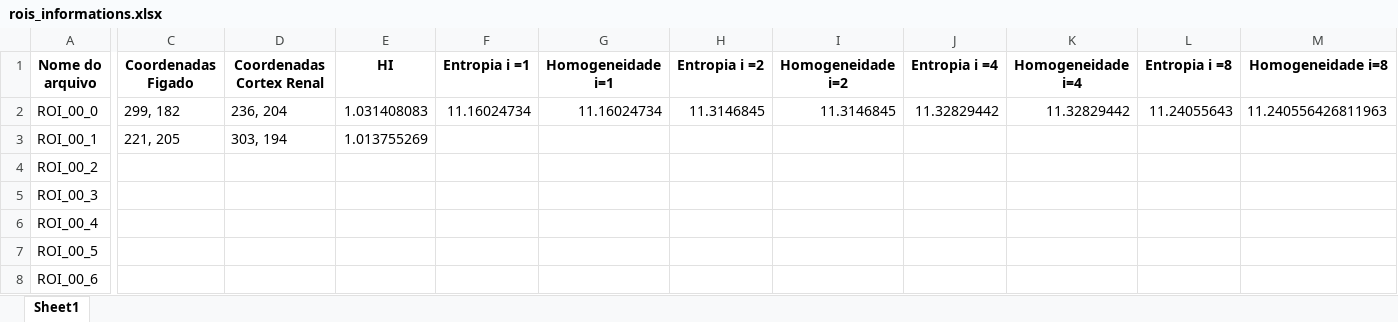
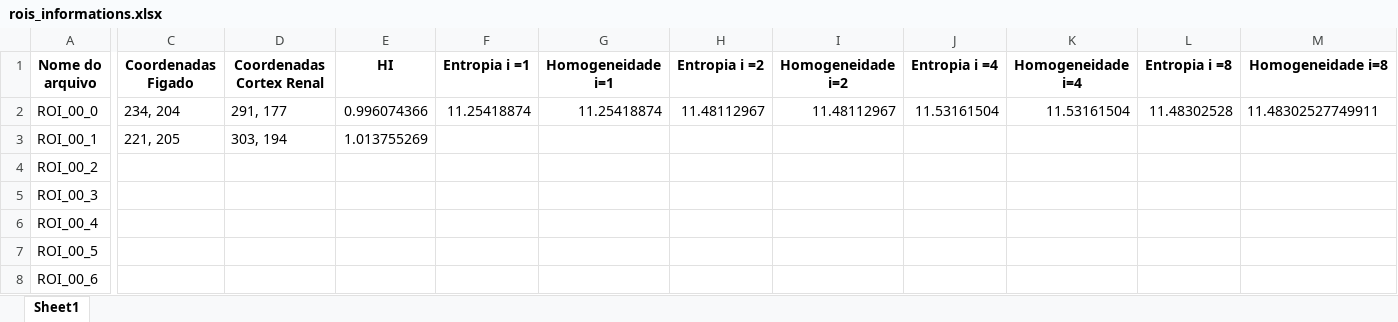
Before and after one commit to LeticiaBianca/TP_PAI, an Excel workbook: rois_informations.xlsx, sheet Sheet1, drawn as a sheet; only a part is shown, gaps mark what is left out; values as stored, in another font and other column widths than the file's, no borders; the diff covers the shown part only; the diff names each change by its address in the sheet, - before the commit and + after, or states it on an @@ line.

```diff
--- a/rois_informations.xlsx (sheet Sheet1)
+++ b/rois_informations.xlsx (sheet Sheet1)
-C2 (Coordenadas Figado): 299, 182
+C2 (Coordenadas Figado): 234, 204
-D2 (Coordenadas Cortex Renal): 236, 204
+D2 (Coordenadas Cortex Renal): 291, 177
-E2 (HI): 1.031408083
+E2 (HI): 0.996074366
-F2 (Entropia i =1): 11.16024734
+F2 (Entropia i =1): 11.25418874
-G2 (Homogeneidade i=1): 11.16024734
+G2 (Homogeneidade i=1): 11.25418874
-H2 (Entropia i =2): 11.3146845
+H2 (Entropia i =2): 11.48112967
-I2 (Homogeneidade i=2): 11.3146845
+I2 (Homogeneidade i=2): 11.48112967
-J2 (Entropia i =4): 11.32829442
+J2 (Entropia i =4): 11.53161504
-K2 (Homogeneidade i=4): 11.32829442
+K2 (Homogeneidade i=4): 11.53161504
-L2 (Entropia i =8): 11.24055643
+L2 (Entropia i =8): 11.48302528
-M2 (Homogeneidade i=8): 11.240556426811963
+M2 (Homogeneidade i=8): 11.48302527749911
```
Also changed, not shown: 6 edited cells elsewhere in this sheet, 1 other file.
